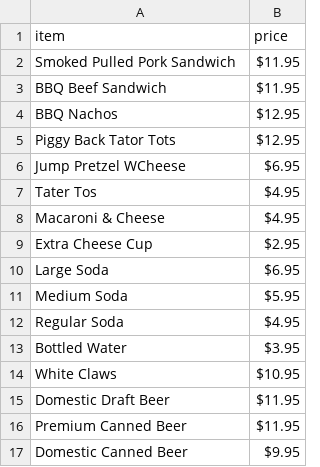
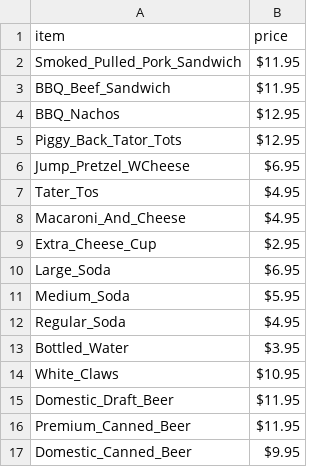
Before and after one commit to Jdbrown9/menu-data, a CSV file: menu.csv, drawn as a sheet.

Commit message:
Update menu.csv

```diff
--- a/menu.csv
+++ b/menu.csv
@@ -1,17 +1,17 @@
 item,price
-Smoked Pulled Pork Sandwich,$11.95
-BBQ Beef Sandwich,$11.95
-BBQ Nachos,$12.95
-Piggy Back Tator Tots,$12.95
-Jump Pretzel WCheese,$6.95
-Tater Tos,$4.95
-Macaroni & Cheese,$4.95
-Extra Cheese Cup,$2.95
-Large Soda,$6.95
-Medium Soda,$5.95
-Regular Soda,$4.95
-Bottled Water,$3.95
-White Claws,$10.95
-Domestic Draft Beer,$11.95
-Premium Canned Beer,$11.95
-Domestic Canned Beer,$9.95
+Smoked_Pulled_Pork_Sandwich,$11.95
+BBQ_Beef_Sandwich,$11.95
+BBQ_Nachos,$12.95
+Piggy_Back_Tator_Tots,$12.95
+Jump_Pretzel_WCheese,$6.95
+Tater_Tos,$4.95
+Macaroni_And_Cheese,$4.95
+Extra_Cheese_Cup,$2.95
+Large_Soda,$6.95
+Medium_Soda,$5.95
+Regular_Soda,$4.95
+Bottled_Water,$3.95
+White_Claws,$10.95
+Domestic_Draft_Beer,$11.95
+Premium_Canned_Beer,$11.95
+Domestic_Canned_Beer,$9.95
```
